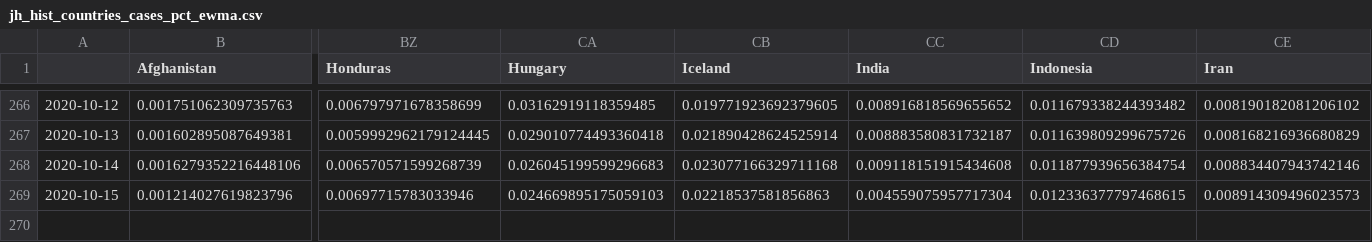
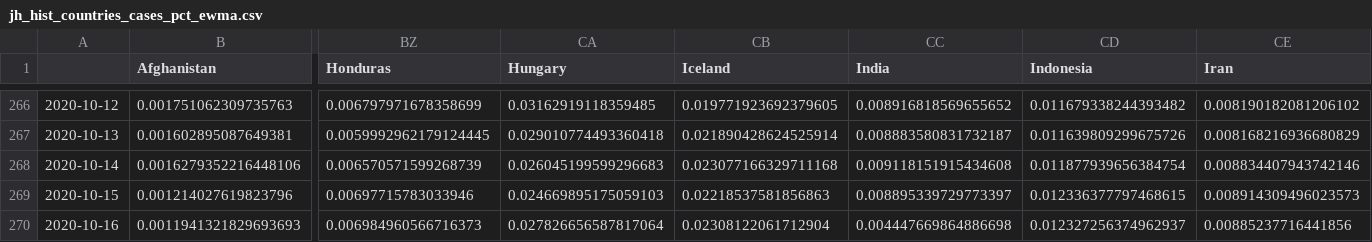
Before and after one commit to BrianLDev/Covid19_Analytics, a CSV file: Datasets/JH/jh_hist_countries_cases_pct_ewma.csv, drawn as a sheet; only a part is shown, gaps mark what is left out; rows hold the shown columns only; the diff names each change by its address in the sheet, - before the commit and + after, or states it on an @@ line.

```diff
--- a/Datasets/JH/jh_hist_countries_cases_pct_ewma.csv
+++ b/Datasets/JH/jh_hist_countries_cases_pct_ewma.csv
-CC269 (India): 0.004559075957717304
+CC269 (India): 0.008895339729773397
+row 270: 2020-10-16 | 0.0011941321829693693 | 0.006984960566716373 | 0.027826656587817064 | 0.02308122061712904 | 0.004447669864886698 | 0.012327256374962937 | 0.00885237716441856
```
Also changed, not shown: Datasets/JH/jh_hist_countries_cases_pct.csv, Datasets/JH/jh_hist_countries_deaths_pct.csv, 23 other files.
